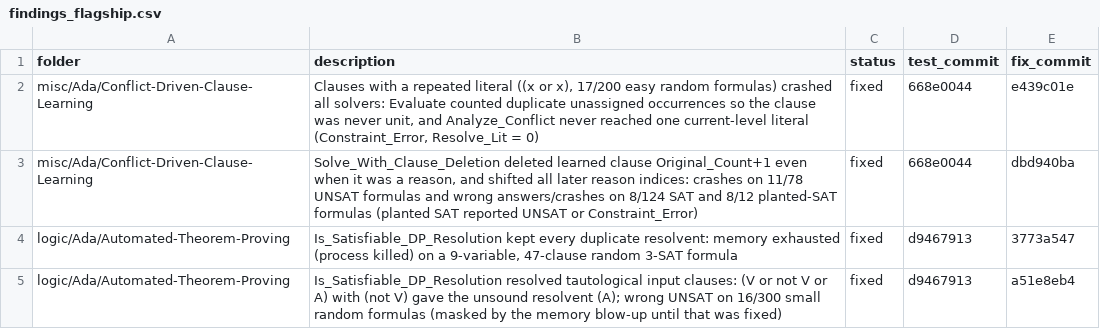
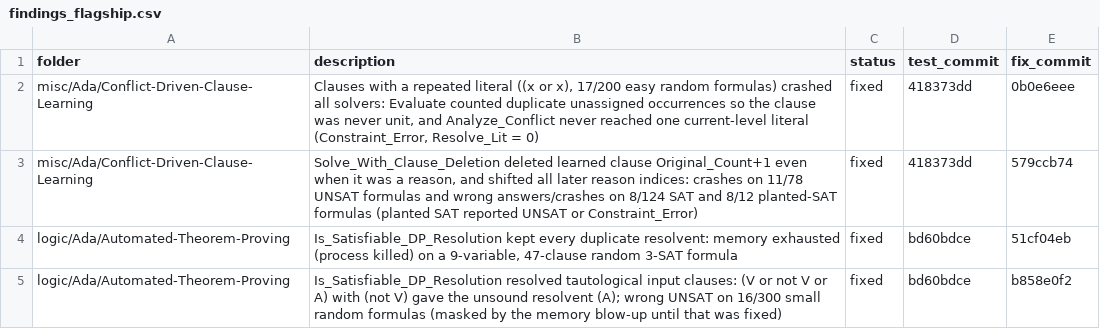
Before and after one commit to RobertBoettcherSF/Ada-Algorithms, a CSV file: tools/vv/findings_flagship.csv, drawn as a sheet.

Commit message:
flagship findings: point at the rebased commits

```diff
--- a/tools/vv/findings_flagship.csv
+++ b/tools/vv/findings_flagship.csv
@@ -1,5 +1,5 @@
 folder,description,status,test_commit,fix_commit
-misc/Ada/Conflict-Driven-Clause-Learning,"Clauses with a repeated literal ((x or x), 17/200 easy random formulas) crashed all solvers: Evaluate counted duplicate unassigned occurrences so the clause was never unit, and Analyze_Conflict never reached one current-level literal (Constraint_Error, Resolve_Lit = 0)",fixed,668e0044,e439c01e
-misc/Ada/Conflict-Driven-Clause-Learning,"Solve_With_Clause_Deletion deleted learned clause Original_Count+1 even when it was a reason, and shifted all later reason indices: crashes on 11/78 UNSAT formulas and wrong answers/crashes on 8/124 SAT and 8/12 planted-SAT formulas (planted SAT reported UNSAT or Constraint_Error)",fixed,668e0044,dbd940ba
-logic/Ada/Automated-Theorem-Proving,"Is_Satisfiable_DP_Resolution kept every duplicate resolvent: memory exhausted (process killed) on a 9-variable, 47-clause random 3-SAT formula",fixed,d9467913,3773a547
-logic/Ada/Automated-Theorem-Proving,"Is_Satisfiable_DP_Resolution resolved tautological input clauses: (V or not V or A) with (not V) gave the unsound resolvent (A); wrong UNSAT on 16/300 small random formulas (masked by the memory blow-up until that was fixed)",fixed,d9467913,a51e8eb4
+misc/Ada/Conflict-Driven-Clause-Learning,"Clauses with a repeated literal ((x or x), 17/200 easy random formulas) crashed all solvers: Evaluate counted duplicate unassigned occurrences so the clause was never unit, and Analyze_Conflict never reached one current-level literal (Constraint_Error, Resolve_Lit = 0)",fixed,418373dd,0b0e6eee
+misc/Ada/Conflict-Driven-Clause-Learning,"Solve_With_Clause_Deletion deleted learned clause Original_Count+1 even when it was a reason, and shifted all later reason indices: crashes on 11/78 UNSAT formulas and wrong answers/crashes on 8/124 SAT and 8/12 planted-SAT formulas (planted SAT reported UNSAT or Constraint_Error)",fixed,418373dd,579ccb74
+logic/Ada/Automated-Theorem-Proving,"Is_Satisfiable_DP_Resolution kept every duplicate resolvent: memory exhausted (process killed) on a 9-variable, 47-clause random 3-SAT formula",fixed,bd60bdce,51cf04eb
+logic/Ada/Automated-Theorem-Proving,"Is_Satisfiable_DP_Resolution resolved tautological input clauses: (V or not V or A) with (not V) gave the unsound resolvent (A); wrong UNSAT on 16/300 small random formulas (masked by the memory blow-up until that was fixed)",fixed,bd60bdce,b858e0f2
```
